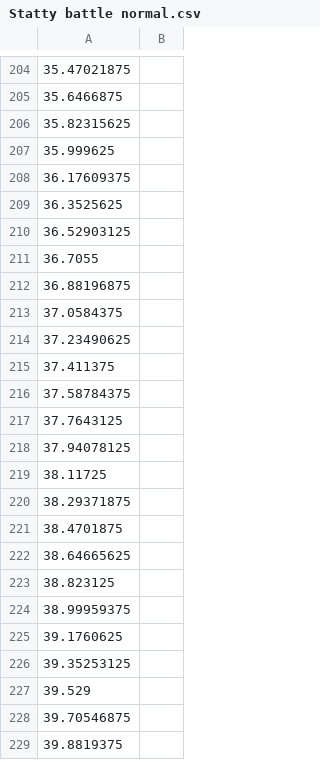
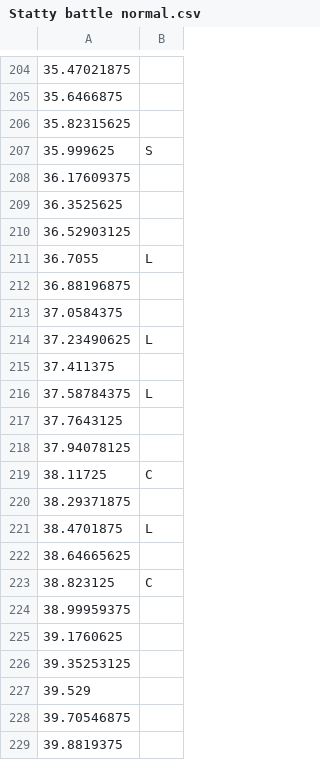
Before and after one commit to GDACollab/COMA, a CSV file: COMA assets/Assets/Scenes/Battle Scenes/Statty battle normal.csv, drawn as a sheet; only a part is shown, gaps mark what is left out; the diff covers the shown part only.

```diff
--- a/COMA assets/Assets/Scenes/Battle Scenes/Statty battle normal.csv
+++ b/COMA assets/Assets/Scenes/Battle Scenes/Statty battle normal.csv
@@ -206,3 +206,3 @@
 35.82315625,
-35.999625,
+35.999625,S
 36.17609375,
@@ -210,15 +210,15 @@
 36.52903125,
-36.7055,
+36.7055,L
 36.88196875,
 37.0584375,
-37.23490625,
+37.23490625,L
 37.411375,
-37.58784375,
+37.58784375,L
 37.7643125,
 37.94078125,
-38.11725,
+38.11725,C
 38.29371875,
-38.4701875,
+38.4701875,L
 38.64665625,
-38.823125,
+38.823125,C
 38.99959375,
```
Also changed, not shown: 18 removed rows and 20 edited cells elsewhere in this file, 2 other files.
